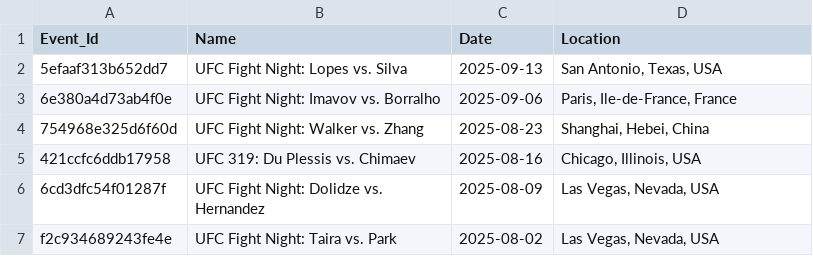
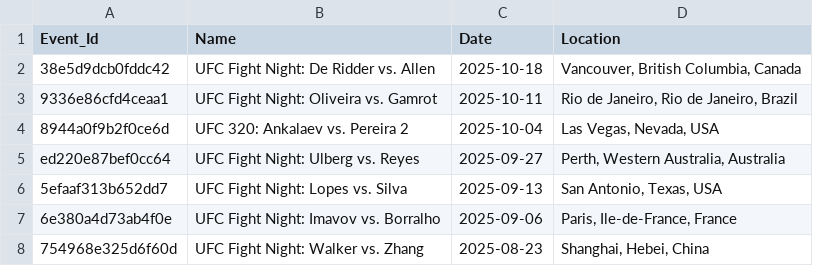
Before and after one commit to ameen-alibi/ufc-fighting-style-categorizer, a CSV file: data/Events.csv, drawn as a sheet; only a part is shown; the shorter side is filled out with more unchanged rows; the diff names each change by its address in the sheet, - before the commit and + after, or states it on an @@ line.

```diff
--- a/data/Events.csv
+++ b/data/Events.csv
+row 2: 38e5d9dcb0fddc42 | UFC Fight Night: De Ridder vs. Allen | 2025-10-18 | Vancouver, British Columbia, Canada
+row 3: 9336e86cfd4ceaa1 | UFC Fight Night: Oliveira vs. Gamrot | 2025-10-11 | Rio de Janeiro, Rio de Janeiro, Brazil
+row 4: 8944a0f9b2f0ce6d | UFC 320: Ankalaev vs. Pereira 2 | 2025-10-04 | Las Vegas, Nevada, USA
+row 5: ed220e87bef0cc64 | UFC Fight Night: Ulberg vs. Reyes | 2025-09-27 | Perth, Western Australia, Australia
```
Also changed, not shown: data/Fighters Stats.csv, raw_data/raw_events.csv, 9 other files.
